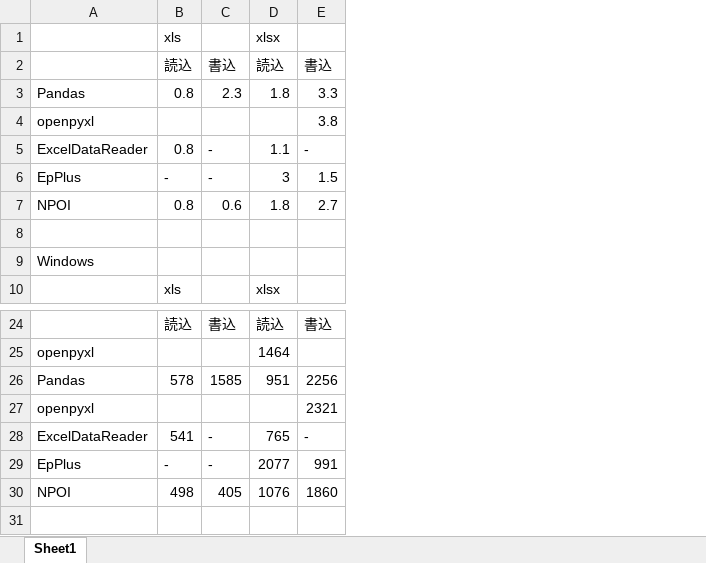
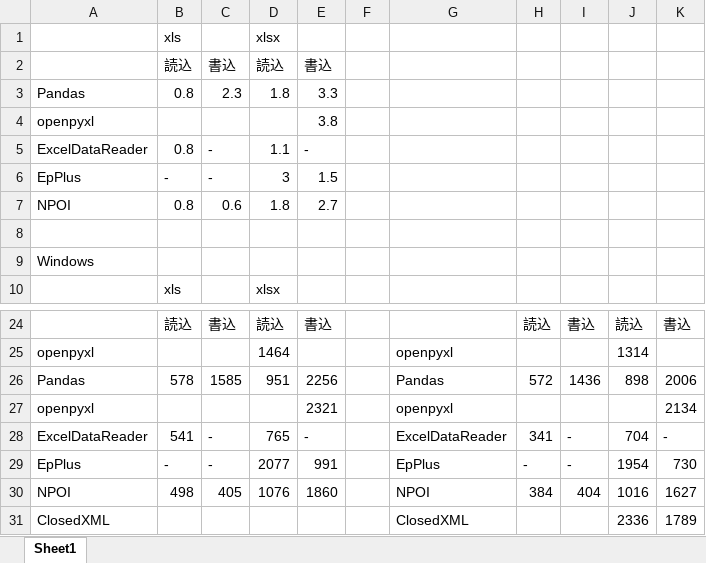
Before and after one commit to timej/ExcelLibraryTest, an Excel workbook: 処理時間.xlsx, sheet Sheet1, drawn as a sheet; only a part is shown, gaps mark what is left out; values as stored, in another font and other column widths than the file's, no borders; the diff names each change by its address in the sheet, - before the commit and + after, or states it on an @@ line.

```diff
--- a/処理時間.xlsx (sheet Sheet1)
+++ b/処理時間.xlsx (sheet Sheet1)
+column F, empty
+column G, rows 25-30: openpyxl | Pandas | openpyxl | ExcelDataReader | EpPlus | NPOI
+column H, rows 24-30: 読込 |  | 572 |  | 341 | - | 384
+column I, rows 24-30: 書込 |  | 1436 |  | - | - | 404
+column J, rows 24-30: 読込 | 1314 | 898 |  | 704 | 1954 | 1016
+column K, rows 24-30: 書込 |  | 2006 | 2134 | - | 730 | 1627
+row 31: ClosedXML |  |  |  |  |  | ClosedXML |  |  | 2336 | 1789
```
Also changed, not shown: PythonApp/App_Data/DataOut/po.xlsx, PythonApp/App_Data/DataOut/px.xlsx, 6 other files.
